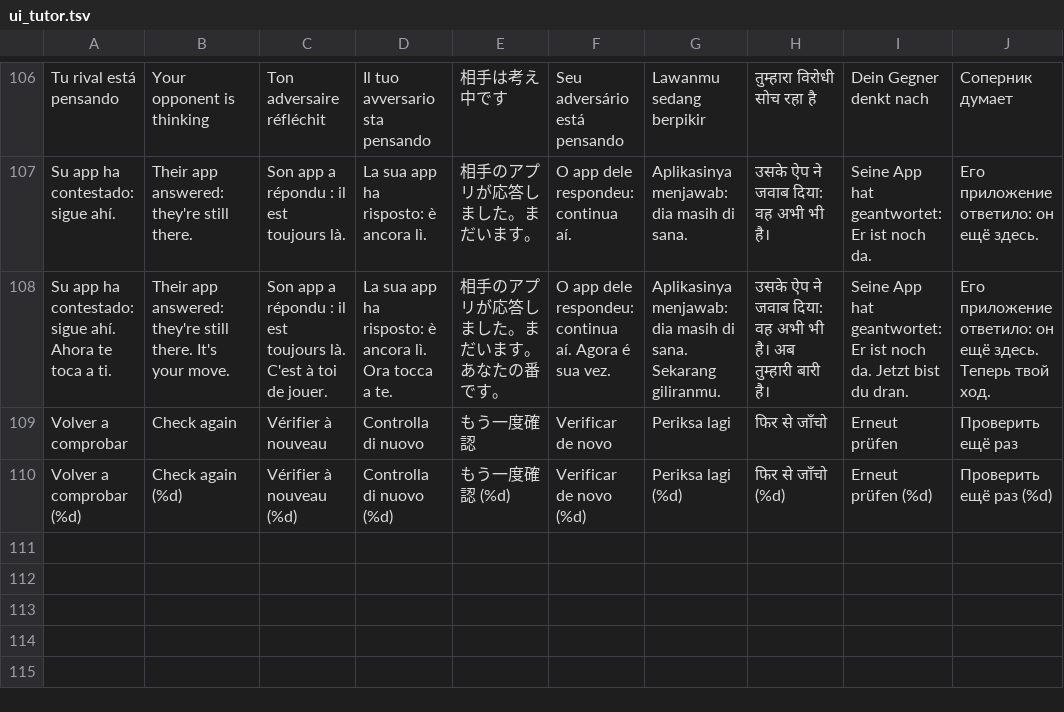
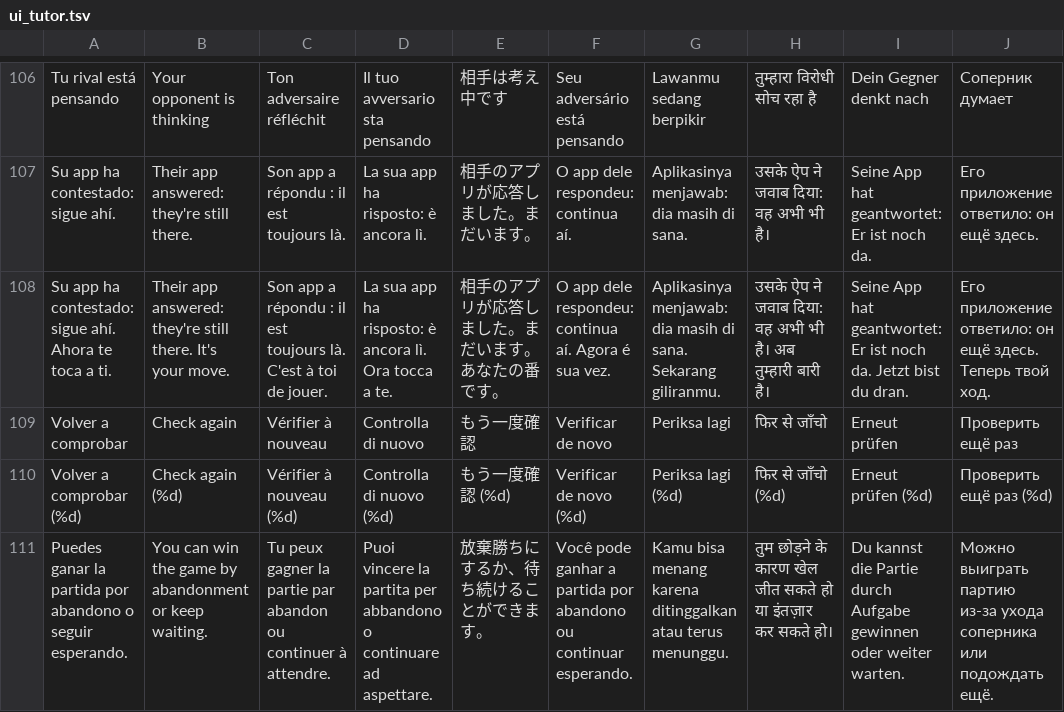
Before and after one commit to pabloprietorecio-afk/Chesssome-, a TSV file: tools/i18n/trad/ui_tutor.tsv, drawn as a sheet; only a part is shown, gaps mark what is left out.

```diff
--- a/tools/i18n/trad/ui_tutor.tsv
+++ b/tools/i18n/trad/ui_tutor.tsv
@@ -110 +110,2 @@ Volver a comprobar	Check again	Vérifier à nouveau	Controlla di nuovo	もう一
 Volver a comprobar (%d)	Check again (%d)	Vérifier à nouveau (%d)	Controlla di nuovo (%d)	もう一度確認 (%d)	Verificar de novo (%d)	Periksa lagi (%d)	फिर से जाँचो (%d)	Erneut prüfen (%d)	Проверить ещё раз (%d)
+Puedes ganar la partida por abandono o seguir esperando.	You can win the game by abandonment or keep waiting.	Tu peux gagner la partie par abandon ou continuer à attendre.	Puoi vincere la partita per abbandono o continuare ad aspettare.	放棄勝ちにするか、待ち続けることができます。	Você pode ganhar a partida por abandono ou continuar esperando.	Kamu bisa menang karena ditinggalkan atau terus menunggu.	तुम छोड़ने के कारण खेल जीत सकते हो या इंतज़ार कर सकते हो।	Du kannst die Partie durch Aufgabe gewinnen oder weiter warten.	Можно выиграть партию из-за ухода соперника или подождать ещё.
```
Also changed, not shown: 13 other files.
